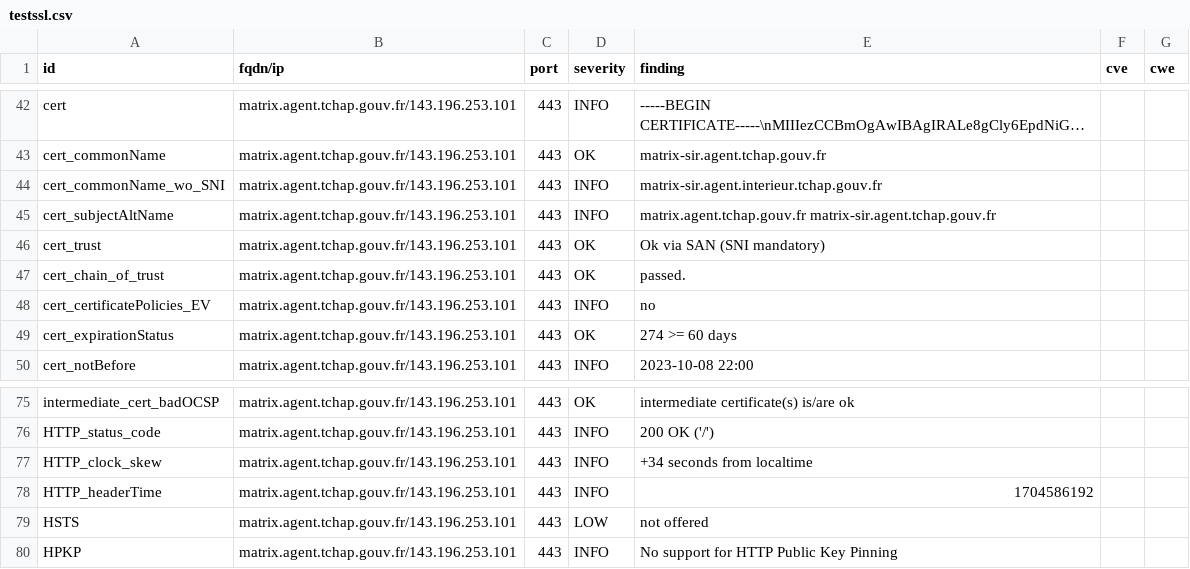
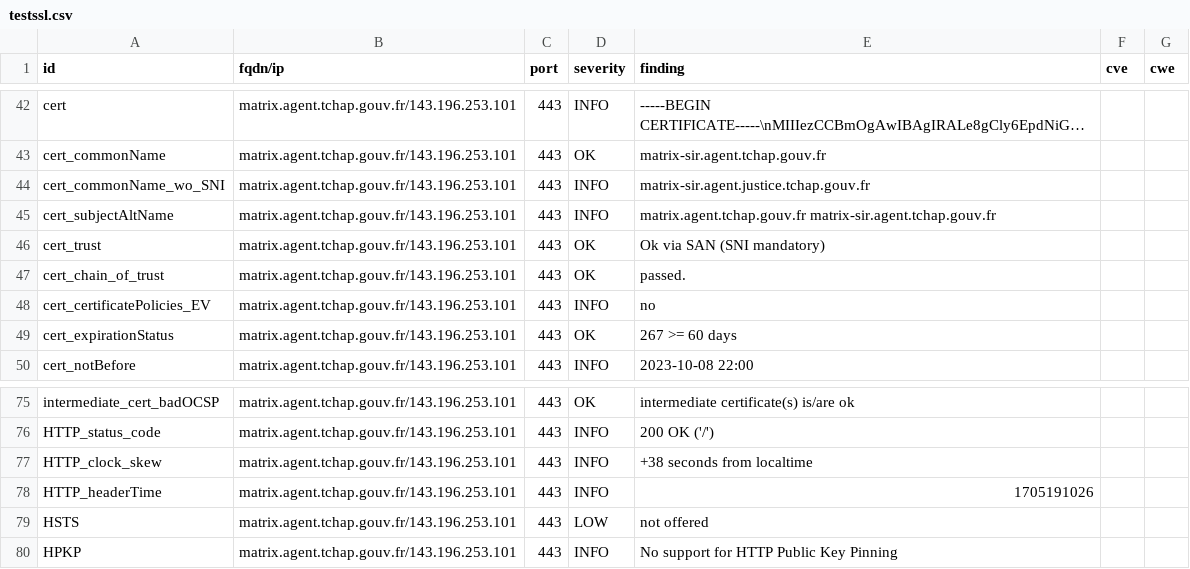
Before and after one commit to tchapgouv/dashlord, a CSV file: results/aHR0cHM6Ly9tYXRyaXguYWdlbnQudGNoYXAuZ291di5mcg==/testssl.csv, drawn as a sheet; only a part is shown, gaps mark what is left out; long unchanged cells end in ….

Commit message:
update: https://matrix.agent.tchap.gouv.fr

```diff
--- a/results/aHR0cHM6Ly9tYXRyaXguYWdlbnQudGNoYXAuZ291di5mcg==/testssl.csv
+++ b/results/aHR0cHM6Ly9tYXRyaXguYWdlbnQudGNoYXAuZ291di5mcg==/testssl.csv
@@ -43,3 +43,3 @@
 "cert_commonName","matrix.agent.tchap.gouv.fr/143.196.253.101","443","OK","matrix-sir.agent.tchap.gouv.fr","",""
-"cert_commonName_wo_SNI","matrix.agent.tchap.gouv.fr/143.196.253.101","443","INFO","matrix-sir.agent.interieur.tchap.gouv.fr","",""
+"cert_commonName_wo_SNI","matrix.agent.tchap.gouv.fr/143.196.253.101","443","INFO","matrix-sir.agent.justice.tchap.gouv.fr","",""
 "cert_subjectAltName","matrix.agent.tchap.gouv.fr/143.196.253.101","443","INFO","matrix.agent.tchap.gouv.fr matrix-sir.agent.tchap.gouv.fr","",""
@@ -48,3 +48,3 @@
 "cert_certificatePolicies_EV","matrix.agent.tchap.gouv.fr/143.196.253.101","443","INFO","no","",""
-"cert_expirationStatus","matrix.agent.tchap.gouv.fr/143.196.253.101","443","OK","274 >= 60 days","",""
+"cert_expirationStatus","matrix.agent.tchap.gouv.fr/143.196.253.101","443","OK","267 >= 60 days","",""
 "cert_notBefore","matrix.agent.tchap.gouv.fr/143.196.253.101","443","INFO","2023-10-08 22:00","",""
@@ -76,4 +76,4 @@
 "HTTP_status_code","matrix.agent.tchap.gouv.fr/143.196.253.101","443","INFO","200 OK ('/')","",""
-"HTTP_clock_skew","matrix.agent.tchap.gouv.fr/143.196.253.101","443","INFO","+34 seconds from localtime","",""
-"HTTP_headerTime","matrix.agent.tchap.gouv.fr/143.196.253.101","443","INFO","1704586192","",""
+"HTTP_clock_skew","matrix.agent.tchap.gouv.fr/143.196.253.101","443","INFO","+38 seconds from localtime","",""
+"HTTP_headerTime","matrix.agent.tchap.gouv.fr/143.196.253.101","443","INFO","1705191026","",""
 "HSTS","matrix.agent.tchap.gouv.fr/143.196.253.101","443","LOW","not offered","",""
```
Also changed, not shown: 12 other files.
